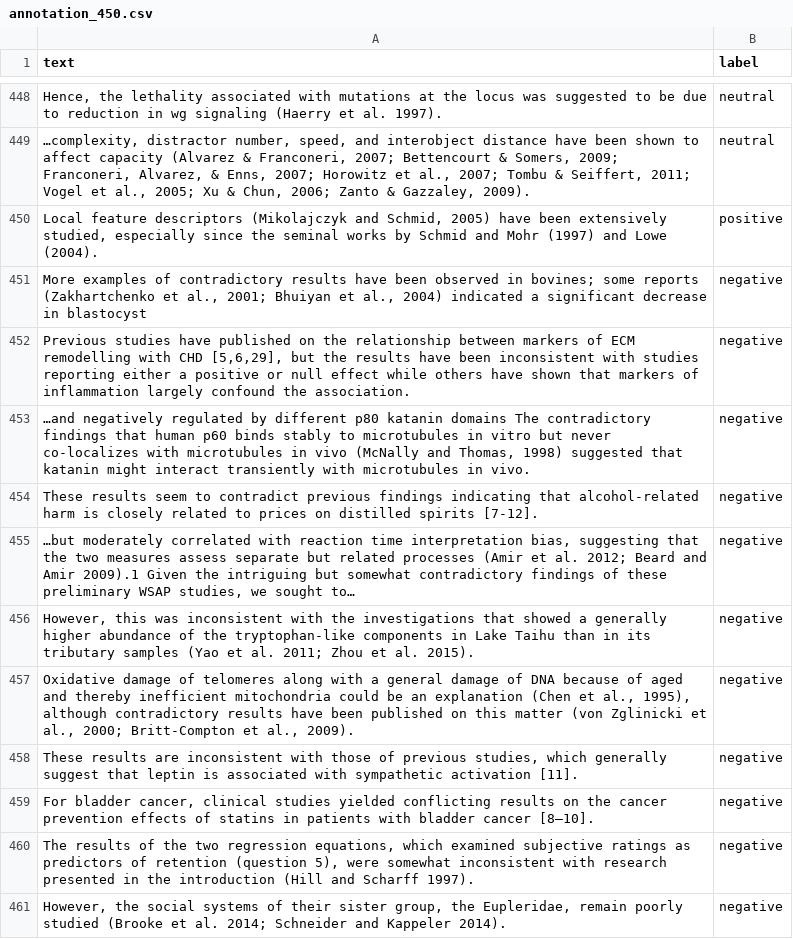
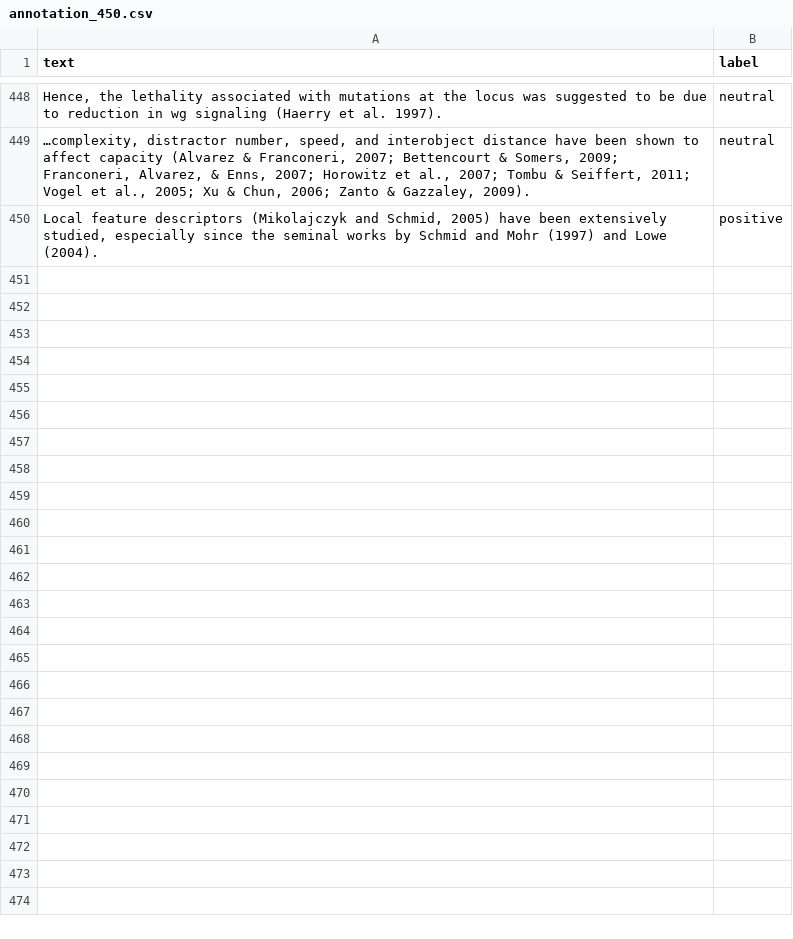
Before and after one commit to ChrisBagdon/Citation_Classification, a CSV file: sentimentAnnotations_CSV/annotation_450.csv, drawn as a sheet; only a part is shown, gaps mark what is left out; the diff covers the shown part only; the diff names each change by its address in the sheet, - before the commit and + after, or states it on an @@ line.

```diff
--- a/sentimentAnnotations_CSV/annotation_450.csv
+++ b/sentimentAnnotations_CSV/annotation_450.csv
-row 451: More examples of contradictory results have been observed in bovines; some reports (Zakhartchenko et al., 2001; Bhuiyan et al., 2004) indicated a significant decrease in blastocyst | negative
-row 452: Previous studies have published on the relationship between markers of ECM remodelling with CHD [5,6,29], but the results have been inconsistent with studies reporting either a positive or null effect while others have shown that markers of inflammation largely confound the association. | negative
-row 453: …and negatively regulated by different p80 katanin domains The contradictory findings that human p60 binds stably to microtubules in vitro but never co-localizes with microtubules in vivo (McNally and Thomas, 1998) suggested that katanin might interact transiently with microtubules in vivo. | negative
-row 454: These results seem to contradict previous findings indicating that alcohol-related harm is closely related to prices on distilled spirits [7-12]. | negative
-row 455: …but moderately correlated with reaction time interpretation bias, suggesting that the two measures assess separate but related processes (Amir et al. 2012; Beard and Amir 2009).1 Given the intriguing but somewhat contradictory findings of these preliminary WSAP studies, we sought to… | negative
-row 456: However, this was inconsistent with the investigations that showed a generally higher abundance of the tryptophan-like components in Lake Taihu than in its tributary samples (Yao et al. 2011; Zhou et al. 2015). | negative
-row 457: Oxidative damage of telomeres along with a general damage of DNA because of aged and thereby inefficient mitochondria could be an explanation (Chen et al., 1995), although contradictory results have been published on this matter (von Zglinicki et al., 2000; Britt-Compton et al., 2009). | negative
-row 458: These results are inconsistent with those of previous studies, which generally suggest that leptin is associated with sympathetic activation [11]. | negative
-row 459: For bladder cancer, clinical studies yielded conflicting results on the cancer prevention effects of statins in patients with bladder cancer [8–10]. | negative
-row 460: The results of the two regression equations, which examined subjective ratings as predictors of retention (question 5), were somewhat inconsistent with research presented in the introduction (Hill and Scharff 1997). | negative
-row 461: However, the social systems of their sister group, the Eupleridae, remain poorly studied (Brooke et al. 2014; Schneider and Kappeler 2014). | negative
```
Also changed, not shown: 10 removed rows elsewhere in this file, 6 other files.
